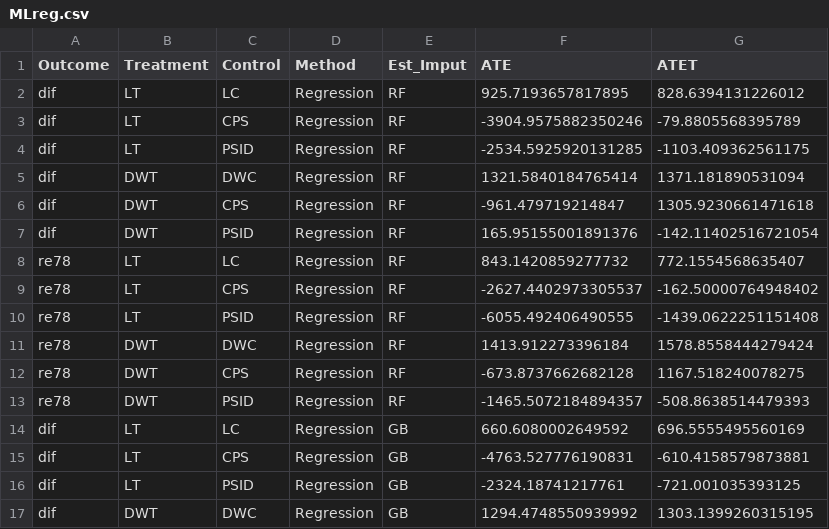
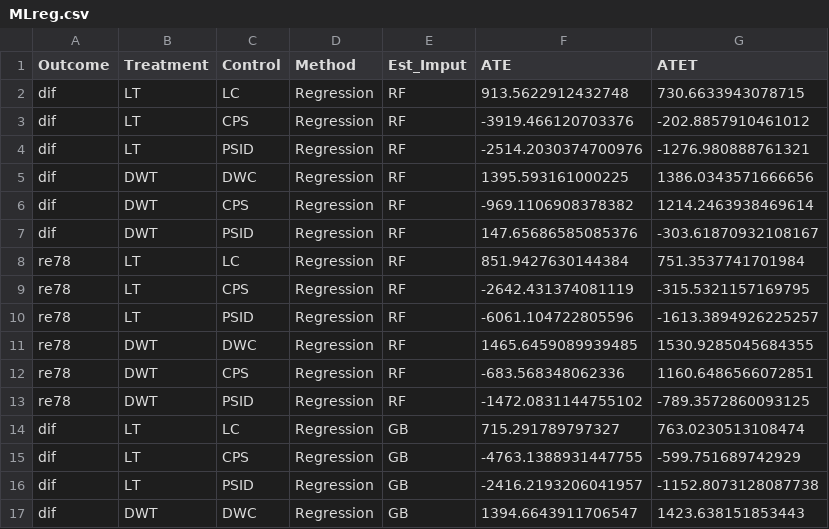
Before and after one commit to Masashi-Yoshioka/570_Project, a CSV file: results/MLreg.csv, drawn as a sheet; only a part is shown; the diff covers the shown part only.

```diff
--- a/results/MLreg.csv
+++ b/results/MLreg.csv
@@ -1,17 +1,17 @@
 Outcome,Treatment,Control,Method,Est_Imput,ATE,ATET
-dif,LT,LC,Regression,RF,925.7193657817895,828.6394131226012
-dif,LT,CPS,Regression,RF,-3904.9575882350246,-79.8805568395789
-dif,LT,PSID,Regression,RF,-2534.5925920131285,-1103.409362561175
-dif,DWT,DWC,Regression,RF,1321.5840184765414,1371.181890531094
-dif,DWT,CPS,Regression,RF,-961.479719214847,1305.9230661471618
-dif,DWT,PSID,Regression,RF,165.95155001891376,-142.11402516721054
-re78,LT,LC,Regression,RF,843.1420859277732,772.1554568635407
-re78,LT,CPS,Regression,RF,-2627.4402973305537,-162.50000764948402
-re78,LT,PSID,Regression,RF,-6055.492406490555,-1439.0622251151408
-re78,DWT,DWC,Regression,RF,1413.912273396184,1578.8558444279424
-re78,DWT,CPS,Regression,RF,-673.8737662682128,1167.518240078275
-re78,DWT,PSID,Regression,RF,-1465.5072184894357,-508.8638514479393
-dif,LT,LC,Regression,GB,660.6080002649592,696.5555495560169
-dif,LT,CPS,Regression,GB,-4763.527776190831,-610.4158579873881
-dif,LT,PSID,Regression,GB,-2324.18741217761,-721.001035393125
-dif,DWT,DWC,Regression,GB,1294.4748550939992,1303.1399260315195
+dif,LT,LC,Regression,RF,913.5622912432748,730.6633943078715
+dif,LT,CPS,Regression,RF,-3919.466120703376,-202.8857910461012
+dif,LT,PSID,Regression,RF,-2514.2030374700976,-1276.980888761321
+dif,DWT,DWC,Regression,RF,1395.593161000225,1386.0343571666656
+dif,DWT,CPS,Regression,RF,-969.1106908378382,1214.2463938469614
+dif,DWT,PSID,Regression,RF,147.65686585085376,-303.61870932108167
+re78,LT,LC,Regression,RF,851.9427630144384,751.3537741701984
+re78,LT,CPS,Regression,RF,-2642.431374081119,-315.5321157169795
+re78,LT,PSID,Regression,RF,-6061.104722805596,-1613.3894926225257
+re78,DWT,DWC,Regression,RF,1465.6459089939485,1530.9285045684355
+re78,DWT,CPS,Regression,RF,-683.568348062336,1160.6486566072851
+re78,DWT,PSID,Regression,RF,-1472.0831144755102,-789.3572860093125
+dif,LT,LC,Regression,GB,715.291789797327,763.0230513108474
+dif,LT,CPS,Regression,GB,-4763.1388931447755,-599.751689742929
+dif,LT,PSID,Regression,GB,-2416.2193206041957,-1152.8073128087738
+dif,DWT,DWC,Regression,GB,1394.6643911706547,1423.638151853443
```
Also changed, not shown: 16 edited cells elsewhere in this file, results/lr.csv, 3 other files.
